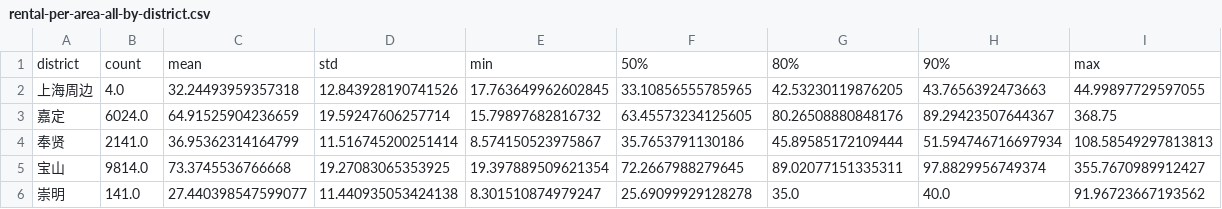
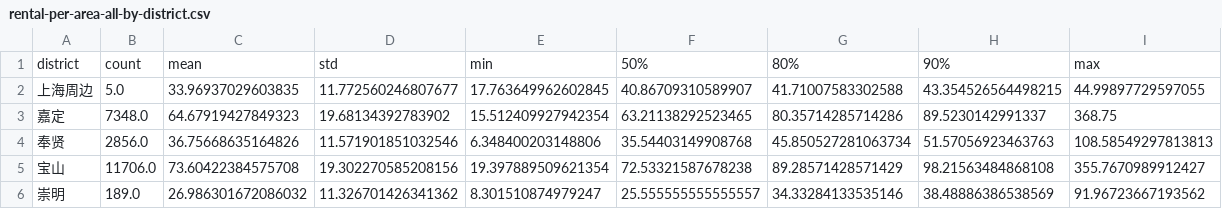
Before and after one commit to JavaCS3/fangzu, a CSV file: assets/data/sh/2022/rental-per-area-all-by-district.csv, drawn as a sheet; only a part is shown; the diff covers the shown part only.

```diff
--- a/assets/data/sh/2022/rental-per-area-all-by-district.csv
+++ b/assets/data/sh/2022/rental-per-area-all-by-district.csv
@@ -1,6 +1,6 @@
 district,count,mean,std,min,50%,80%,90%,max
-上海周边,4.0,32.24493959357318,12.843928190741526,17.763649962602845,33.10856555785965,42.53230119876205,43.7656392473663,44.99897729597055
-嘉定,6024.0,64.91525904236659,19.59247606257714,15.79897682816732,63.45573234125605,80.26508880848176,89.29423507644367,368.75
-奉贤,2141.0,36.95362314164799,11.516745200251414,8.574150523975867,35.7653791130186,45.89585172109444,51.594746716697934,108.58549297813813
-宝山,9814.0,73.3745536766668,19.27083065353925,19.397889509621354,72.2667988279645,89.02077151335311,97.8829956749374,355.7670989912427
-崇明,141.0,27.440398547599077,11.440935053424138,8.301510874979247,25.69099929128278,35.0,40.0,91.96723667193562
+上海周边,5.0,33.96937029603835,11.772560246807677,17.763649962602845,40.86709310589907,41.71007583302588,43.354526564498215,44.99897729597055
+嘉定,7348.0,64.67919427849323,19.68134392783902,15.512409927942354,63.21138292523465,80.35714285714286,89.5230142991337,368.75
+奉贤,2856.0,36.75668635164826,11.571901851032546,6.348400203148806,35.54403149908768,45.850527281063734,51.57056923463763,108.58549297813813
+宝山,11706.0,73.60422384575708,19.302270585208156,19.397889509621354,72.53321587678238,89.28571428571429,98.21563484868108,355.7670989912427
+崇明,189.0,26.986301672086032,11.326701426341362,8.301510874979247,25.555555555555557,34.33284133535146,38.48886386538569,91.96723667193562
```
Also changed, not shown: 75 edited cells elsewhere in this file, assets/data/sh/2022/rental-all-by-district.csv, 2 other files.
